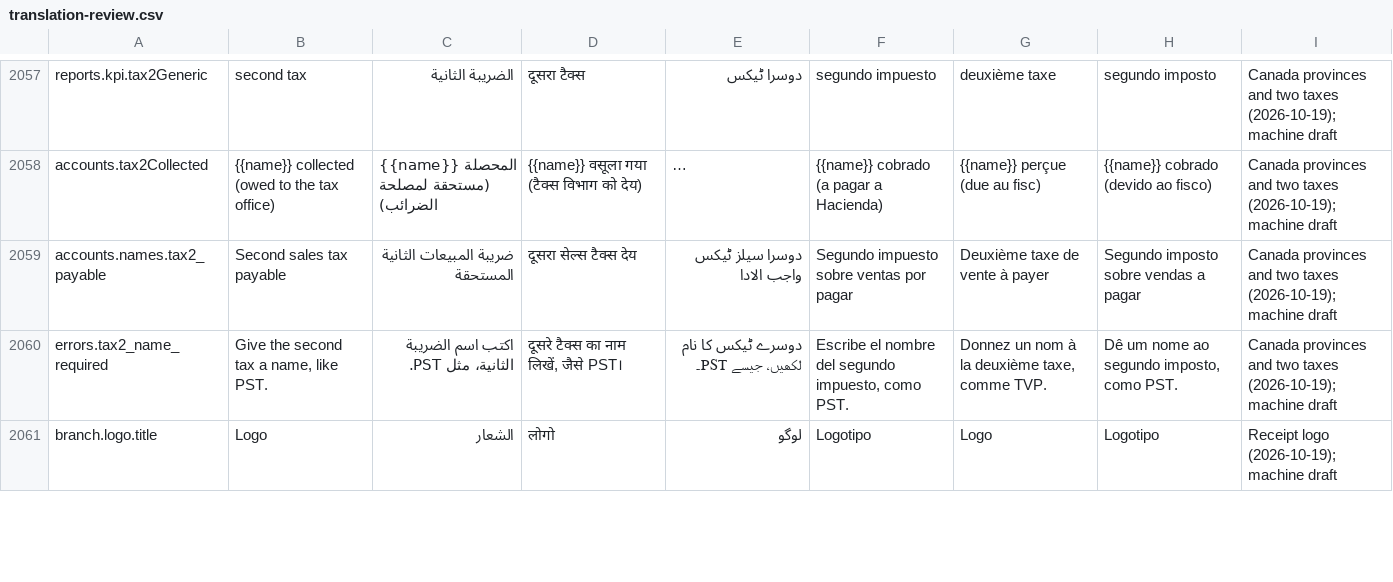
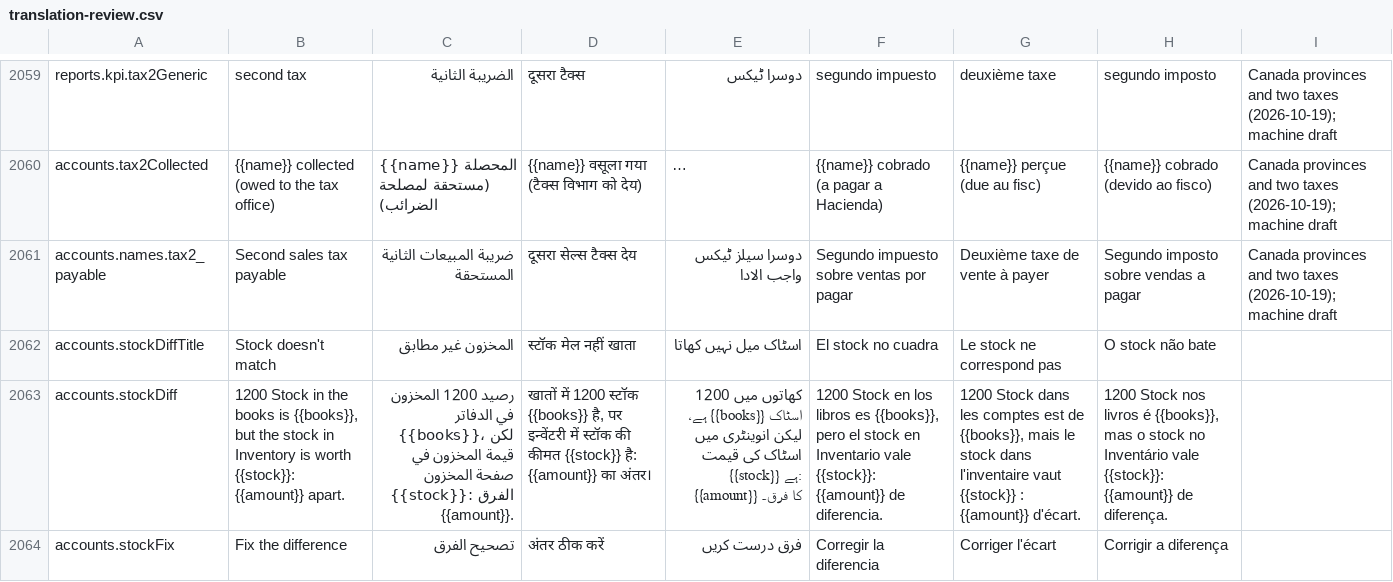
Before and after one commit to libertylightllc-ctrl/saloon, a CSV file: docs/translation-review.csv, drawn as a sheet; only a part is shown, gaps mark what is left out; the shorter side is filled out with more unchanged rows; long unchanged cells end in …; the diff covers the shown part only; the diff names each change by its address in the sheet, - before the commit and + after, or states it on an @@ line.

```diff
--- a/docs/translation-review.csv
+++ b/docs/translation-review.csv
+row 2062: accounts.stockDiffTitle | Stock doesn't match | المخزون غير مطابق | स्टॉक मेल नहीं खाता | اسٹاک میل نہیں کھاتا | El stock no cuadra | Le stock ne correspond pas | O stock não bate
+row 2063: accounts.stockDiff | 1200 Stock in the books is {{books}}, but the stock in Inventory is worth {{stock}}: {{amount}} apart. | رصيد 1200 المخزون في الدفاتر {{books}}، لكن قيمة المخزون في صفحة المخزون {{stock}}: الفرق {{amount}}. | खातों में 1200 स्टॉक {{books}} है, पर इन्वेंटरी में स्टॉक की कीमत {{stock}} है: {{amount}} का अंतर। | کھاتوں میں 1200 اسٹاک {{books}} ہے، لیکن انوینٹری میں اسٹاک کی قیمت {{stock}} ہے: {{amount}} کا فرق۔ | 1200 Stock en los libros es {{books}}, pero el stock en Inventario vale {{stock}}: {{amount}} de diferencia. | 1200 Stock dans les comptes est de {{books}}, mais le stock dans l'inventaire vaut {{stock}} : {{amount}} d'écart. | 1200 Stock nos livros é {{books}}, mas o stock no Inventário vale {{stock}}: {{amount}} de diferença.
+row 2064: accounts.stockFix | Fix the difference | تصحيح الفرق | अंतर ठीक करें | فرق درست کریں | Corregir la diferencia | Corriger l'écart | Corrigir a diferença
```
Also changed, not shown: 5 added rows elsewhere in this file, 16 other files.
